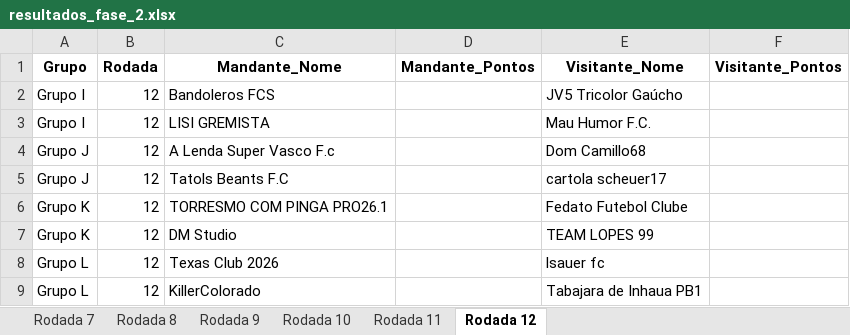
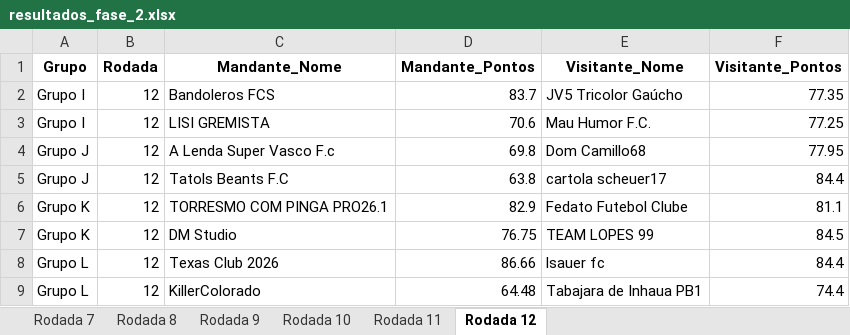
Before and after one commit to FernandoBC23/cartola_2026, an Excel workbook: libertadores/datasets_liberta/resultados_fase_2.xlsx, sheet Rodada 12, drawn as a sheet; values as stored, in another font and other column widths than the file's, no borders; the diff names each change by its address in the sheet, - before the commit and + after, or states it on an @@ line.

```diff
--- a/libertadores/datasets_liberta/resultados_fase_2.xlsx (sheet Rodada 12)
+++ b/libertadores/datasets_liberta/resultados_fase_2.xlsx (sheet Rodada 12)
-D2 (Mandante_Pontos): (empty)
+D2 (Mandante_Pontos): 83.7
-F2 (Visitante_Pontos): (empty)
+F2 (Visitante_Pontos): 77.35
-D3 (Mandante_Pontos): (empty)
+D3 (Mandante_Pontos): 70.6
-F3 (Visitante_Pontos): (empty)
+F3 (Visitante_Pontos): 77.25
-D4 (Mandante_Pontos): (empty)
+D4 (Mandante_Pontos): 69.8
-F4 (Visitante_Pontos): (empty)
+F4 (Visitante_Pontos): 77.95
-D5 (Mandante_Pontos): (empty)
+D5 (Mandante_Pontos): 63.8
-F5 (Visitante_Pontos): (empty)
+F5 (Visitante_Pontos): 84.4
-D6 (Mandante_Pontos): (empty)
+D6 (Mandante_Pontos): 82.9
-F6 (Visitante_Pontos): (empty)
+F6 (Visitante_Pontos): 81.1
-D7 (Mandante_Pontos): (empty)
+D7 (Mandante_Pontos): 76.75
-F7 (Visitante_Pontos): (empty)
+F7 (Visitante_Pontos): 84.5
-D8 (Mandante_Pontos): (empty)
+D8 (Mandante_Pontos): 86.66
-F8 (Visitante_Pontos): (empty)
+F8 (Visitante_Pontos): 84.4
-D9 (Mandante_Pontos): (empty)
+D9 (Mandante_Pontos): 64.48
-F9 (Visitante_Pontos): (empty)
+F9 (Visitante_Pontos): 74.4
```
Also changed, not shown: liga_classica/datasets_liga_classica/Pontuacoes_Liga_Classica_Completa.xlsx, liga_eliminacao/datasets_liga_eliminacao/Pontuacoes_Por_Rodada_Liga_Eliminacao.xlsx, 52 other files.
